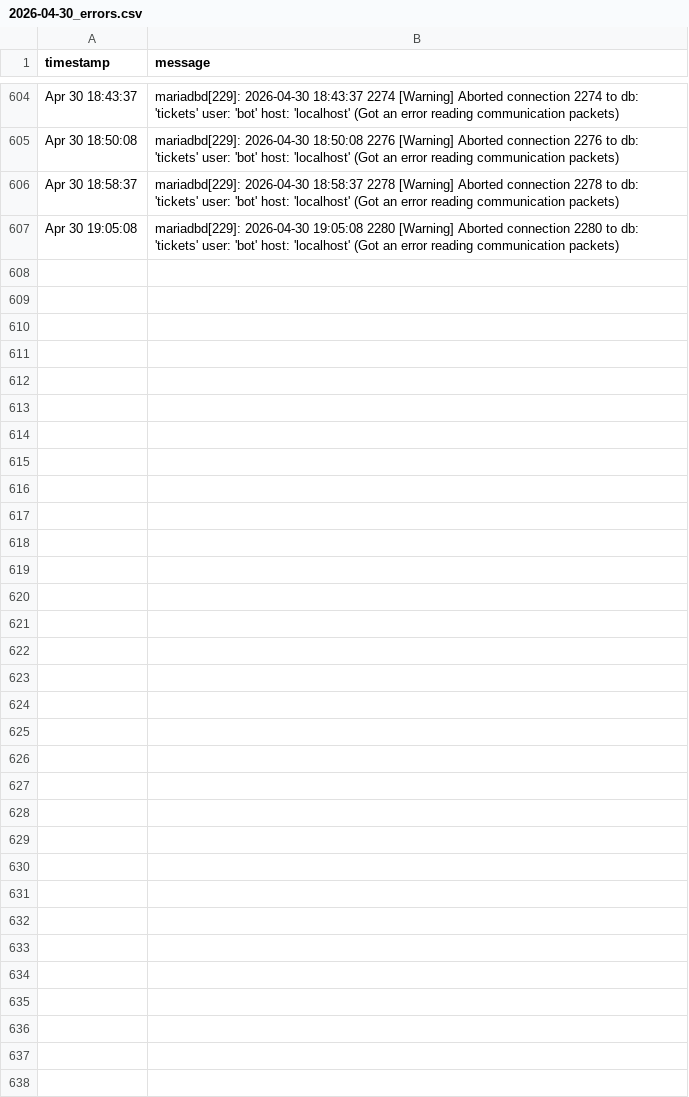
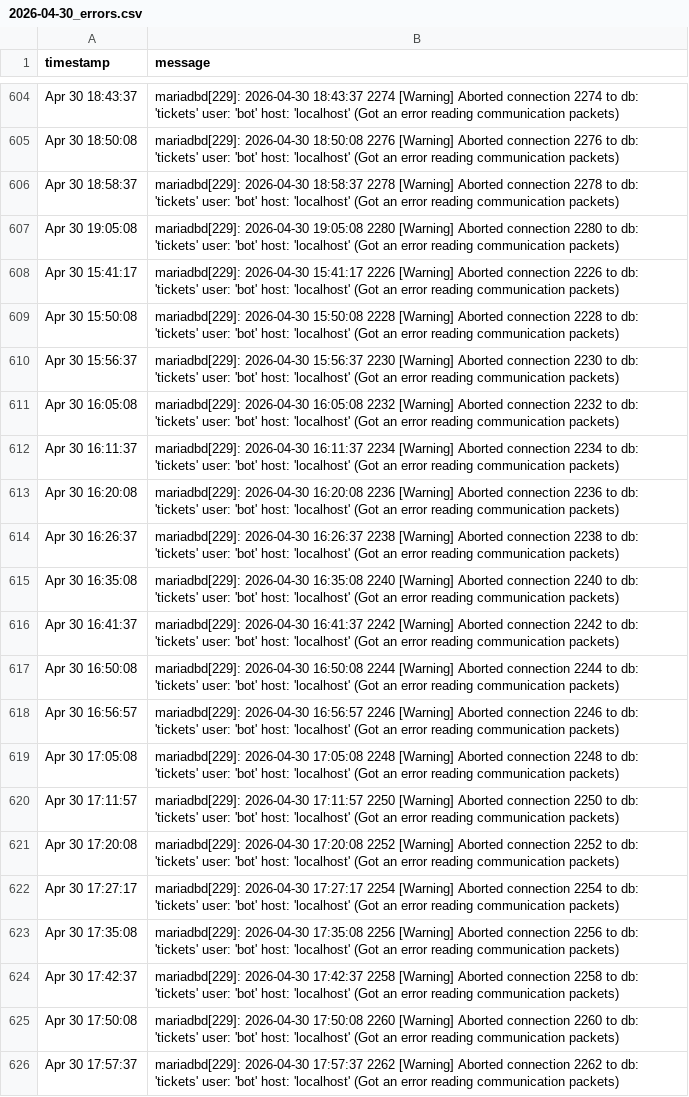
Before and after one commit to alexdev03/FAS-Project-1-logs, a CSV file: 2026-04-30_errors.csv, drawn as a sheet; only a part is shown, gaps mark what is left out; the diff covers the shown part only; the diff names each change by its address in the sheet, - before the commit and + after, or states it on an @@ line.

Commit message:
data: update CSV [2026-04-30T17:23:15Z]

```diff
--- a/2026-04-30_errors.csv
+++ b/2026-04-30_errors.csv
+row 608: Apr 30 15:41:17 | mariadbd[229]: 2026-04-30 15:41:17 2226 [Warning] Aborted connection 2226 to db: 'tickets' user: 'bot' host: 'localhost' (Got an error reading communication packets)
+row 609: Apr 30 15:50:08 | mariadbd[229]: 2026-04-30 15:50:08 2228 [Warning] Aborted connection 2228 to db: 'tickets' user: 'bot' host: 'localhost' (Got an error reading communication packets)
+row 610: Apr 30 15:56:37 | mariadbd[229]: 2026-04-30 15:56:37 2230 [Warning] Aborted connection 2230 to db: 'tickets' user: 'bot' host: 'localhost' (Got an error reading communication packets)
+row 611: Apr 30 16:05:08 | mariadbd[229]: 2026-04-30 16:05:08 2232 [Warning] Aborted connection 2232 to db: 'tickets' user: 'bot' host: 'localhost' (Got an error reading communication packets)
+row 612: Apr 30 16:11:37 | mariadbd[229]: 2026-04-30 16:11:37 2234 [Warning] Aborted connection 2234 to db: 'tickets' user: 'bot' host: 'localhost' (Got an error reading communication packets)
+row 613: Apr 30 16:20:08 | mariadbd[229]: 2026-04-30 16:20:08 2236 [Warning] Aborted connection 2236 to db: 'tickets' user: 'bot' host: 'localhost' (Got an error reading communication packets)
+row 614: Apr 30 16:26:37 | mariadbd[229]: 2026-04-30 16:26:37 2238 [Warning] Aborted connection 2238 to db: 'tickets' user: 'bot' host: 'localhost' (Got an error reading communication packets)
+row 615: Apr 30 16:35:08 | mariadbd[229]: 2026-04-30 16:35:08 2240 [Warning] Aborted connection 2240 to db: 'tickets' user: 'bot' host: 'localhost' (Got an error reading communication packets)
+row 616: Apr 30 16:41:37 | mariadbd[229]: 2026-04-30 16:41:37 2242 [Warning] Aborted connection 2242 to db: 'tickets' user: 'bot' host: 'localhost' (Got an error reading communication packets)
+row 617: Apr 30 16:50:08 | mariadbd[229]: 2026-04-30 16:50:08 2244 [Warning] Aborted connection 2244 to db: 'tickets' user: 'bot' host: 'localhost' (Got an error reading communication packets)
+row 618: Apr 30 16:56:57 | mariadbd[229]: 2026-04-30 16:56:57 2246 [Warning] Aborted connection 2246 to db: 'tickets' user: 'bot' host: 'localhost' (Got an error reading communication packets)
+row 619: Apr 30 17:05:08 | mariadbd[229]: 2026-04-30 17:05:08 2248 [Warning] Aborted connection 2248 to db: 'tickets' user: 'bot' host: 'localhost' (Got an error reading communication packets)
+row 620: Apr 30 17:11:57 | mariadbd[229]: 2026-04-30 17:11:57 2250 [Warning] Aborted connection 2250 to db: 'tickets' user: 'bot' host: 'localhost' (Got an error reading communication packets)
+row 621: Apr 30 17:20:08 | mariadbd[229]: 2026-04-30 17:20:08 2252 [Warning] Aborted connection 2252 to db: 'tickets' user: 'bot' host: 'localhost' (Got an error reading communication packets)
+row 622: Apr 30 17:27:17 | mariadbd[229]: 2026-04-30 17:27:17 2254 [Warning] Aborted connection 2254 to db: 'tickets' user: 'bot' host: 'localhost' (Got an error reading communication packets)
+row 623: Apr 30 17:35:08 | mariadbd[229]: 2026-04-30 17:35:08 2256 [Warning] Aborted connection 2256 to db: 'tickets' user: 'bot' host: 'localhost' (Got an error reading communication packets)
+row 624: Apr 30 17:42:37 | mariadbd[229]: 2026-04-30 17:42:37 2258 [Warning] Aborted connection 2258 to db: 'tickets' user: 'bot' host: 'localhost' (Got an error reading communication packets)
+row 625: Apr 30 17:50:08 | mariadbd[229]: 2026-04-30 17:50:08 2260 [Warning] Aborted connection 2260 to db: 'tickets' user: 'bot' host: 'localhost' (Got an error reading communication packets)
+row 626: Apr 30 17:57:37 | mariadbd[229]: 2026-04-30 17:57:37 2262 [Warning] Aborted connection 2262 to db: 'tickets' user: 'bot' host: 'localhost' (Got an error reading communication packets)
```
Also changed, not shown: 11 added rows elsewhere in this file, 2026-04-30.csv.
